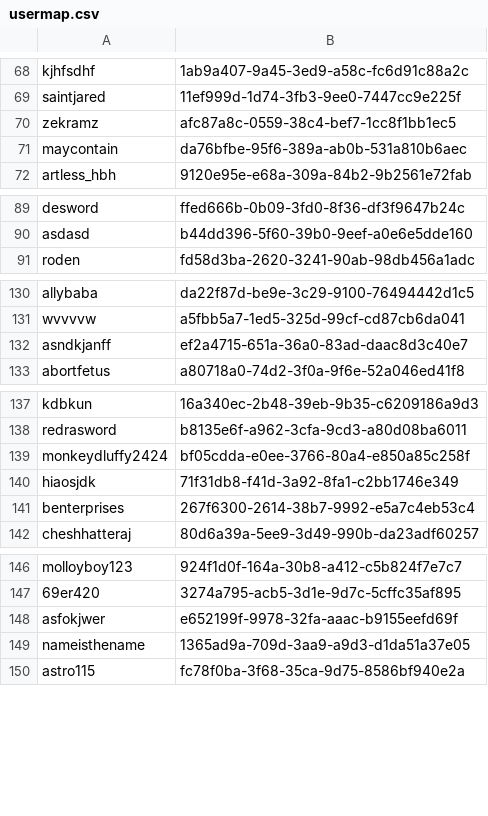
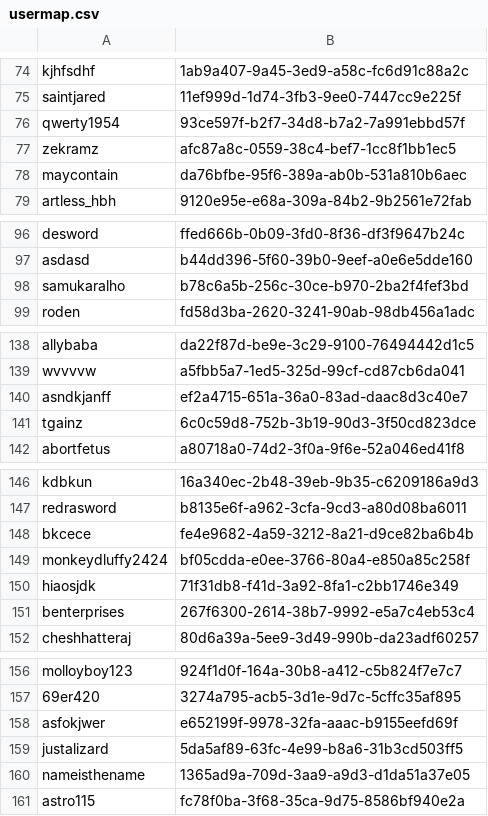
Before and after one commit to CSSS/minecraft, a CSV file: plugins/Essentials/usermap.csv, drawn as a sheet; only a part is shown, gaps mark what is left out; the diff covers the shown part only; the diff names each change by its address in the sheet, - before the commit and + after, or states it on an @@ line.

```diff
--- a/plugins/Essentials/usermap.csv
+++ b/plugins/Essentials/usermap.csv
+row 76: qwerty1954 | 93ce597f-b2f7-34d8-b7a2-7a991ebbd57f
+row 98: samukaralho | b78c6a5b-256c-30ce-b970-2ba2f4fef3bd
+row 141: tgainz | 6c0c59d8-752b-3b19-90d3-3f50cd823dce
+row 148: bkcece | fe4e9682-4a59-3212-8a21-d9ce82ba6b4b
+row 159: justalizard | 5da5af89-63fc-4e99-b8a6-31b3cd503ff5
```
Also changed, not shown: 9 added rows elsewhere in this file, 34 other files.
